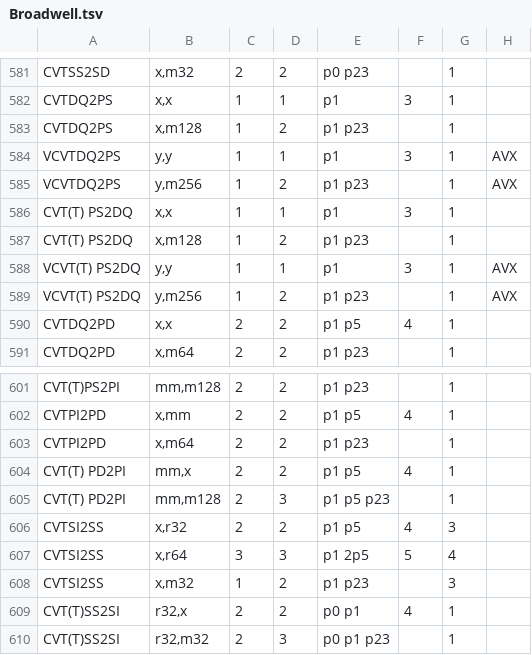
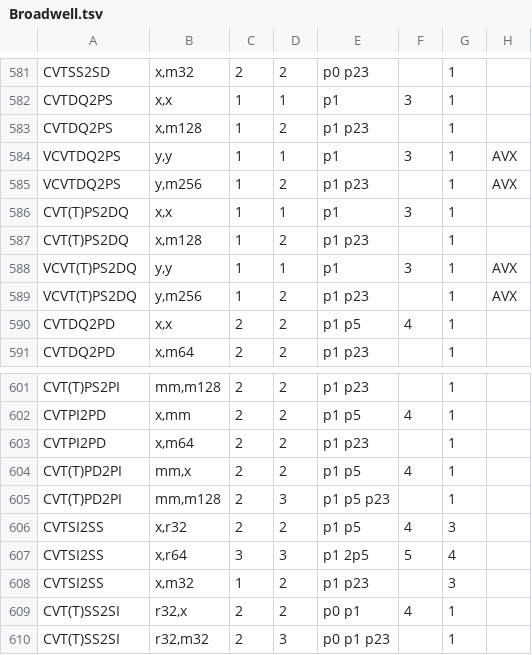
Before and after one commit to HJLebbink/asm-dude, a TSV file: VS/CSHARP/asm-dude-vsix/Resources/Performance/Broadwell.tsv, drawn as a sheet; only a part is shown, gaps mark what is left out.

Commit message:
minor bugfixes in performance info

```diff
--- a/VS/CSHARP/asm-dude-vsix/Resources/Performance/Broadwell.tsv
+++ b/VS/CSHARP/asm-dude-vsix/Resources/Performance/Broadwell.tsv
@@ -585,6 +585,6 @@ VCVTDQ2PS	y,y	1	1	p1	3	1	AVX
 VCVTDQ2PS	y,m256	1	2	p1 p23		1	AVX
-CVT(T) PS2DQ	x,x	1	1	p1	3	1	
-CVT(T) PS2DQ	x,m128	1	2	p1 p23		1	
-VCVT(T) PS2DQ	y,y	1	1	p1	3	1	AVX
-VCVT(T) PS2DQ	y,m256	1	2	p1 p23		1	AVX
+CVT(T)PS2DQ	x,x	1	1	p1	3	1	
+CVT(T)PS2DQ	x,m128	1	2	p1 p23		1	
+VCVT(T)PS2DQ	y,y	1	1	p1	3	1	AVX
+VCVT(T)PS2DQ	y,m256	1	2	p1 p23		1	AVX
 CVTDQ2PD	x,x	2	2	p1 p5	4	1	
@@ -603,4 +603,4 @@ CVTPI2PD	x,mm	2	2	p1 p5	4	1
 CVTPI2PD	x,m64	2	2	p1 p23		1	
-CVT(T) PD2PI	mm,x	2	2	p1 p5	4	1	
-CVT(T) PD2PI	mm,m128	2	3	p1 p5 p23		1	
+CVT(T)PD2PI	mm,x	2	2	p1 p5	4	1	
+CVT(T)PD2PI	mm,m128	2	3	p1 p5 p23		1	
 CVTSI2SS	x,r32	2	2	p1 p5	4	3	
```
Also changed, not shown: 1 other file.
